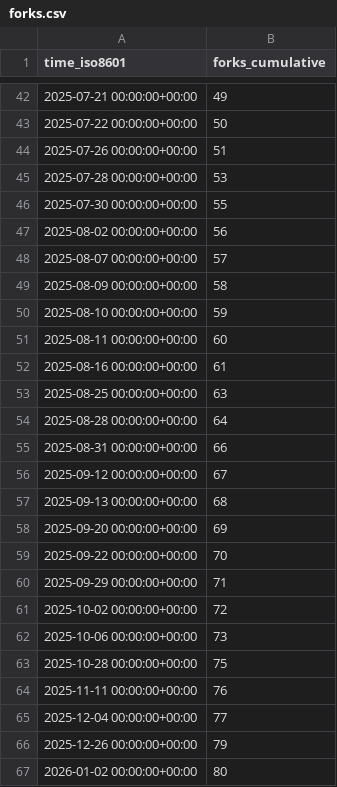
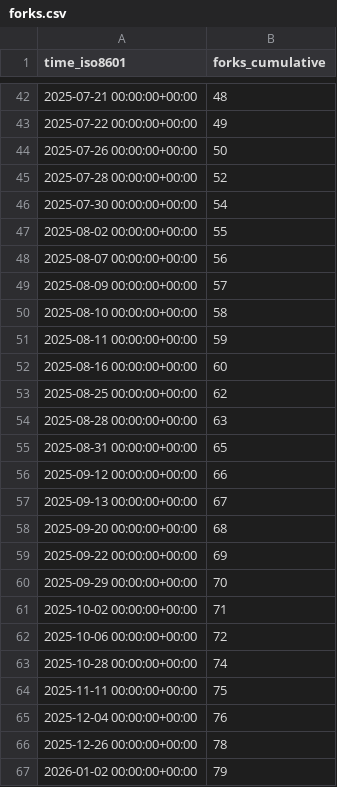
Before and after one commit to dhower-qc/udb-stats, a CSV file: riscv-software-src/riscv-unified-db/ghrs-data/forks.csv, drawn as a sheet; only a part is shown, gaps mark what is left out; the diff covers the shown part only.

```diff
--- a/riscv-software-src/riscv-unified-db/ghrs-data/forks.csv
+++ b/riscv-software-src/riscv-unified-db/ghrs-data/forks.csv
@@ -42,26 +42,26 @@ time_iso8601,forks_cumulative
-2025-07-21 00:00:00+00:00,49
-2025-07-22 00:00:00+00:00,50
-2025-07-26 00:00:00+00:00,51
-2025-07-28 00:00:00+00:00,53
-2025-07-30 00:00:00+00:00,55
-2025-08-02 00:00:00+00:00,56
-2025-08-07 00:00:00+00:00,57
-2025-08-09 00:00:00+00:00,58
-2025-08-10 00:00:00+00:00,59
-2025-08-11 00:00:00+00:00,60
-2025-08-16 00:00:00+00:00,61
-2025-08-25 00:00:00+00:00,63
-2025-08-28 00:00:00+00:00,64
-2025-08-31 00:00:00+00:00,66
-2025-09-12 00:00:00+00:00,67
-2025-09-13 00:00:00+00:00,68
-2025-09-20 00:00:00+00:00,69
-2025-09-22 00:00:00+00:00,70
-2025-09-29 00:00:00+00:00,71
-2025-10-02 00:00:00+00:00,72
-2025-10-06 00:00:00+00:00,73
-2025-10-28 00:00:00+00:00,75
-2025-11-11 00:00:00+00:00,76
-2025-12-04 00:00:00+00:00,77
-2025-12-26 00:00:00+00:00,79
-2026-01-02 00:00:00+00:00,80
+2025-07-21 00:00:00+00:00,48
+2025-07-22 00:00:00+00:00,49
+2025-07-26 00:00:00+00:00,50
+2025-07-28 00:00:00+00:00,52
+2025-07-30 00:00:00+00:00,54
+2025-08-02 00:00:00+00:00,55
+2025-08-07 00:00:00+00:00,56
+2025-08-09 00:00:00+00:00,57
+2025-08-10 00:00:00+00:00,58
+2025-08-11 00:00:00+00:00,59
+2025-08-16 00:00:00+00:00,60
+2025-08-25 00:00:00+00:00,62
+2025-08-28 00:00:00+00:00,63
+2025-08-31 00:00:00+00:00,65
+2025-09-12 00:00:00+00:00,66
+2025-09-13 00:00:00+00:00,67
+2025-09-20 00:00:00+00:00,68
+2025-09-22 00:00:00+00:00,69
+2025-09-29 00:00:00+00:00,70
+2025-10-02 00:00:00+00:00,71
+2025-10-06 00:00:00+00:00,72
+2025-10-28 00:00:00+00:00,74
+2025-11-11 00:00:00+00:00,75
+2025-12-04 00:00:00+00:00,76
+2025-12-26 00:00:00+00:00,78
+2026-01-02 00:00:00+00:00,79
```
Also changed, not shown: 27 edited cells elsewhere in this file.
